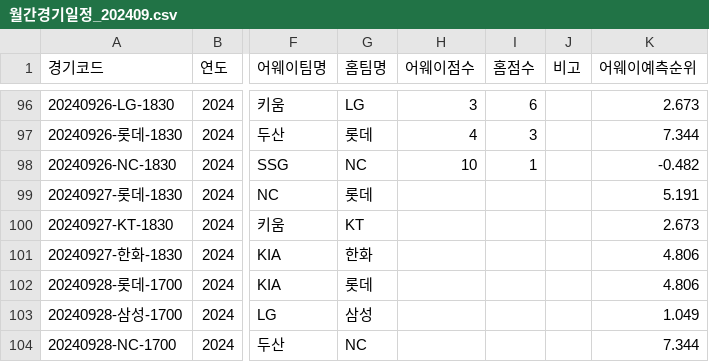
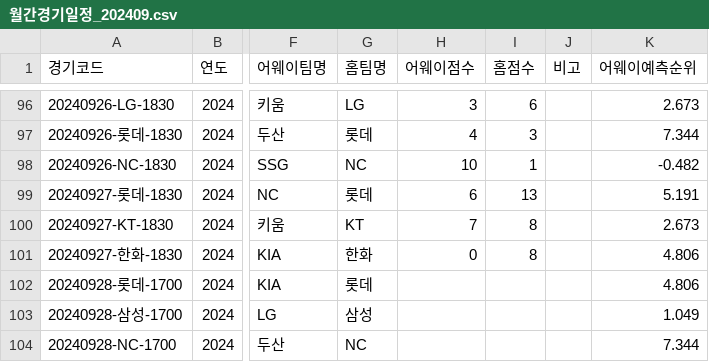
Before and after one commit to syeon8344/betnet_python, a CSV file: src/crawl_csv/monthly_schedule/월간경기일정_202409.csv, drawn as a sheet; only a part is shown, gaps mark what is left out; the diff names each change by its address in the sheet, - before the commit and + after, or states it on an @@ line.

```diff
--- a/src/crawl_csv/monthly_schedule/월간경기일정_202409.csv
+++ b/src/crawl_csv/monthly_schedule/월간경기일정_202409.csv
-H99 (어웨이점수): (empty)
+H99 (어웨이점수): 6
-I99 (홈점수): (empty)
+I99 (홈점수): 13
-H100 (어웨이점수): (empty)
+H100 (어웨이점수): 7
-I100:I101 (홈점수): (empty)
+I100:I101 (홈점수): 8
-H101 (어웨이점수): (empty)
+H101 (어웨이점수): 0
```
Also changed, not shown: src/crawl_csv/hitter/팀기록_타자_2024.csv, src/crawl_csv/kbreport/kbreport_2024.csv, 8 other files.
